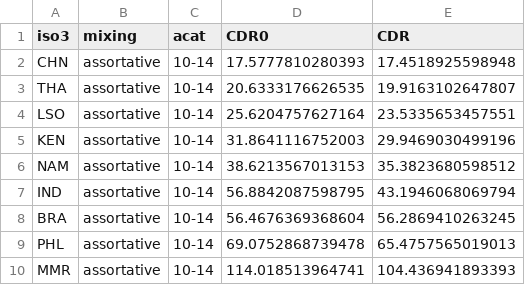
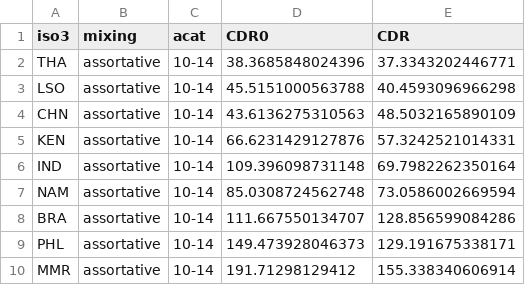
Before and after one commit to petedodd/adotb, a CSV file: outdata/cdry.csv, drawn as a sheet.

```diff
--- a/outdata/cdry.csv
+++ b/outdata/cdry.csv
@@ -1,10 +1,10 @@
 iso3,mixing,acat,CDR0,CDR
-CHN,assortative,10-14,17.5777810280393,17.4518925598948
-THA,assortative,10-14,20.6333176626535,19.9163102647807
-LSO,assortative,10-14,25.6204757627164,23.5335653457551
-KEN,assortative,10-14,31.8641116752003,29.9469030499196
-NAM,assortative,10-14,38.6213567013153,35.3823680598512
-IND,assortative,10-14,56.8842087598795,43.1946068069794
-BRA,assortative,10-14,56.4676369368604,56.2869410263245
-PHL,assortative,10-14,69.0752868739478,65.4757565019013
-MMR,assortative,10-14,114.018513964741,104.436941893393
+THA,assortative,10-14,38.3685848024396,37.3343202446771
+LSO,assortative,10-14,45.5151000563788,40.4593096966298
+CHN,assortative,10-14,43.6136275310563,48.5032165890109
+KEN,assortative,10-14,66.6231429127876,57.3242521014331
+IND,assortative,10-14,109.396098731148,69.7982262350164
+NAM,assortative,10-14,85.0308724562748,73.0586002669594
+BRA,assortative,10-14,111.667550134707,128.856599084286
+PHL,assortative,10-14,149.473928046373,129.191675338171
+MMR,assortative,10-14,191.71298129412,155.338340606914
```
Also changed, not shown: outdata/CDR.csv, outdata/cdro.csv, 12 other files.
